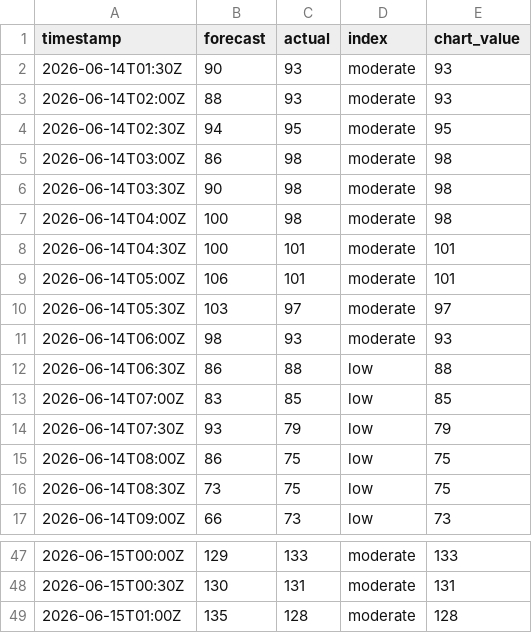
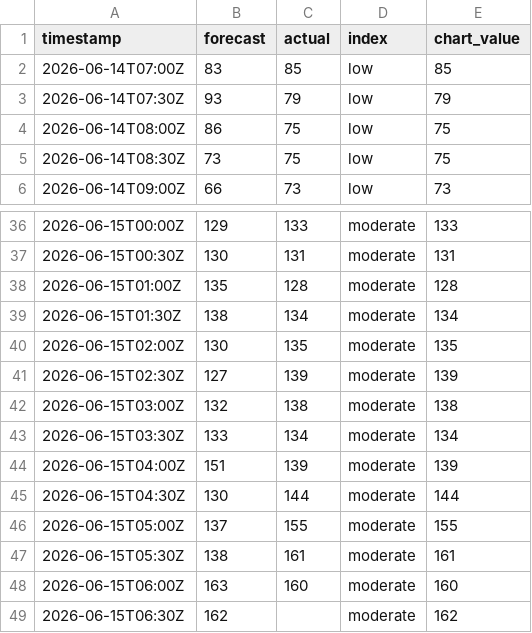
Before and after one commit to olliebranston/the-new-current-site, a CSV file: data/live-carbon-intensity.csv, drawn as a sheet; only a part is shown, gaps mark what is left out.

```diff
--- a/data/live-carbon-intensity.csv
+++ b/data/live-carbon-intensity.csv
@@ -1,13 +1,2 @@
 timestamp,forecast,actual,index,chart_value
-2026-06-14T01:30Z,90,93,moderate,93
-2026-06-14T02:00Z,88,93,moderate,93
-2026-06-14T02:30Z,94,95,moderate,95
-2026-06-14T03:00Z,86,98,moderate,98
-2026-06-14T03:30Z,90,98,moderate,98
-2026-06-14T04:00Z,100,98,moderate,98
-2026-06-14T04:30Z,100,101,moderate,101
-2026-06-14T05:00Z,106,101,moderate,101
-2026-06-14T05:30Z,103,97,moderate,97
-2026-06-14T06:00Z,98,93,moderate,93
-2026-06-14T06:30Z,86,88,low,88
 2026-06-14T07:00Z,83,85,low,85
@@ -49 +38,12 @@ timestamp,forecast,actual,index,chart_value
 2026-06-15T01:00Z,135,128,moderate,128
+2026-06-15T01:30Z,138,134,moderate,134
+2026-06-15T02:00Z,130,135,moderate,135
+2026-06-15T02:30Z,127,139,moderate,139
+2026-06-15T03:00Z,132,138,moderate,138
+2026-06-15T03:30Z,133,134,moderate,134
+2026-06-15T04:00Z,151,139,moderate,139
+2026-06-15T04:30Z,130,144,moderate,144
+2026-06-15T05:00Z,137,155,moderate,155
+2026-06-15T05:30Z,138,161,moderate,161
+2026-06-15T06:00Z,163,160,moderate,160
+2026-06-15T06:30Z,162,,moderate,162
```
Also changed, not shown: data/cleaned-live-carbon-intensity.csv, data/cleaned-live-generation-mix.csv, 8 other files.
